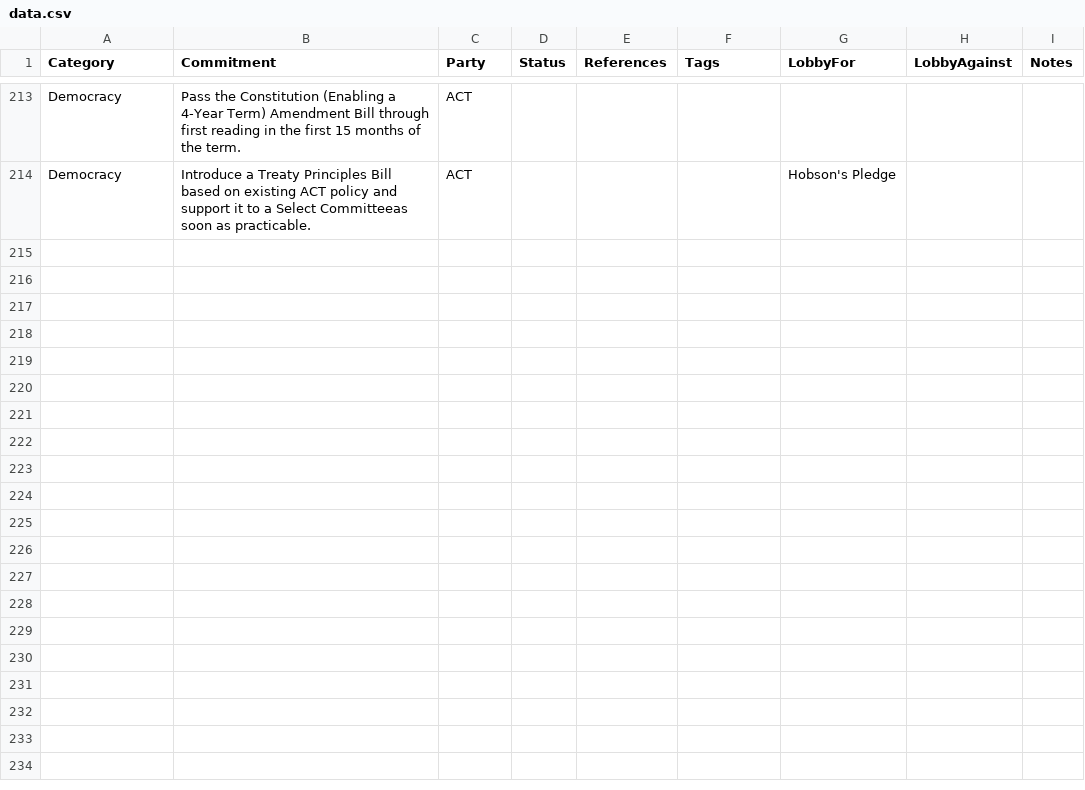
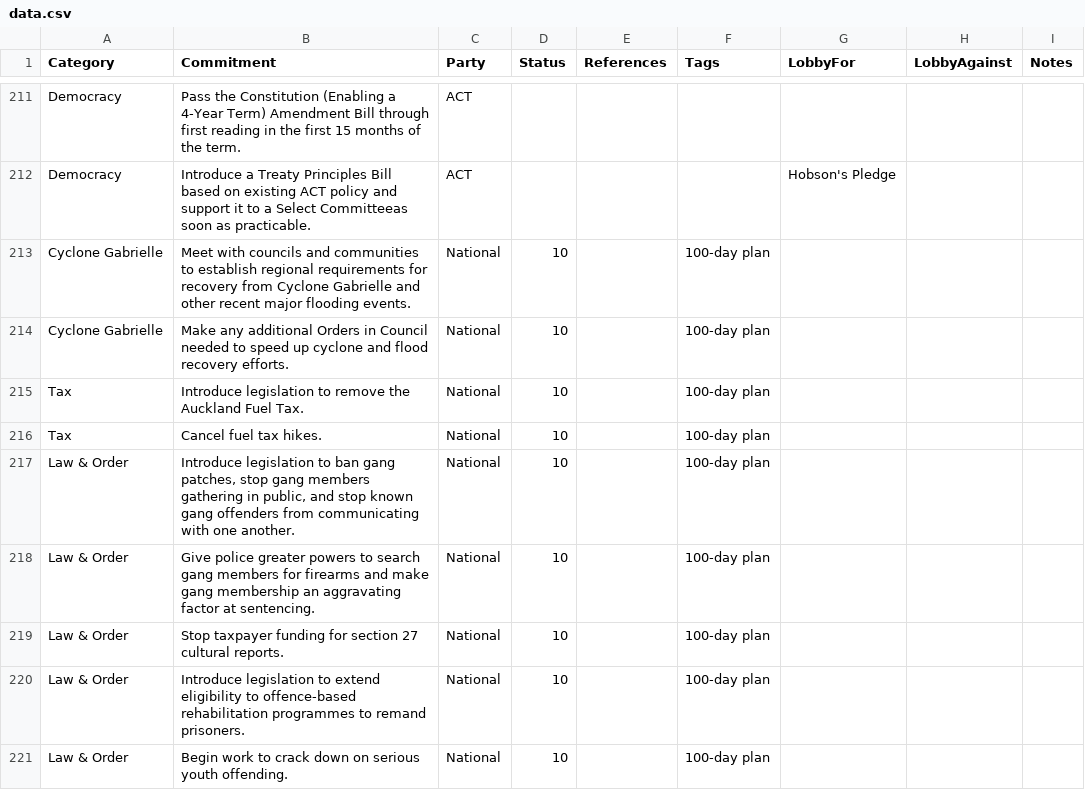
Before and after one commit to dieuwedeboer/coalition-tracker-nz, a CSV file: src/data/data.csv, drawn as a sheet; only a part is shown, gaps mark what is left out; the diff covers the shown part only; the diff names each change by its address in the sheet, - before the commit and + after, or states it on an @@ line.

Commit message:
Add 100-day plan items and tags plus set first items to complete with references

```diff
--- a/src/data/data.csv
+++ b/src/data/data.csv
+row 213: Cyclone Gabrielle | Meet with councils and communities to establish regional requirements for recovery from Cyclone Gabrielle and other recent major flooding events. | National | 10 |  | 100-day plan
+row 214: Cyclone Gabrielle | Make any additional Orders in Council needed to speed up cyclone and flood recovery efforts. | National | 10 |  | 100-day plan
+row 215: Tax | Introduce legislation to remove the Auckland Fuel Tax. | National | 10 |  | 100-day plan
+row 216: Tax | Cancel fuel tax hikes. | National | 10 |  | 100-day plan
+row 217: Law & Order | Introduce legislation to ban gang patches, stop gang members gathering in public, and stop known gang offenders from communicating with one another. | National | 10 |  | 100-day plan
+row 218: Law & Order | Give police greater powers to search gang members for firearms and make gang membership an aggravating factor at sentencing. | National | 10 |  | 100-day plan
+row 219: Law & Order | Stop taxpayer funding for section 27 cultural reports. | National | 10 |  | 100-day plan
+row 220: Law & Order | Introduce legislation to extend eligibility to offence-based rehabilitation programmes to remand prisoners. | National | 10 |  | 100-day plan
+row 221: Law & Order | Begin work to crack down on serious youth offending. | National | 10 |  | 100-day plan
```
Also changed, not shown: 10 added rows, 3 removed rows and 63 edited cells elsewhere in this file.
